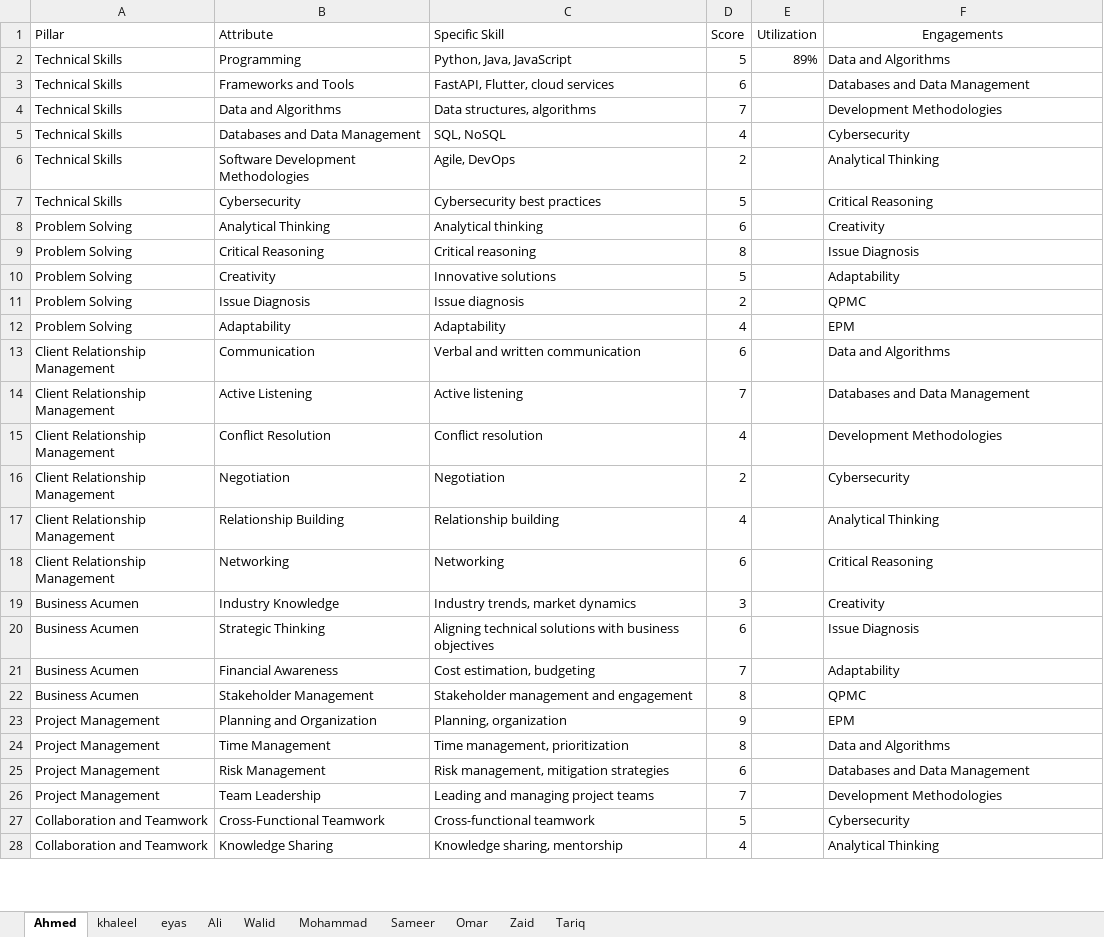
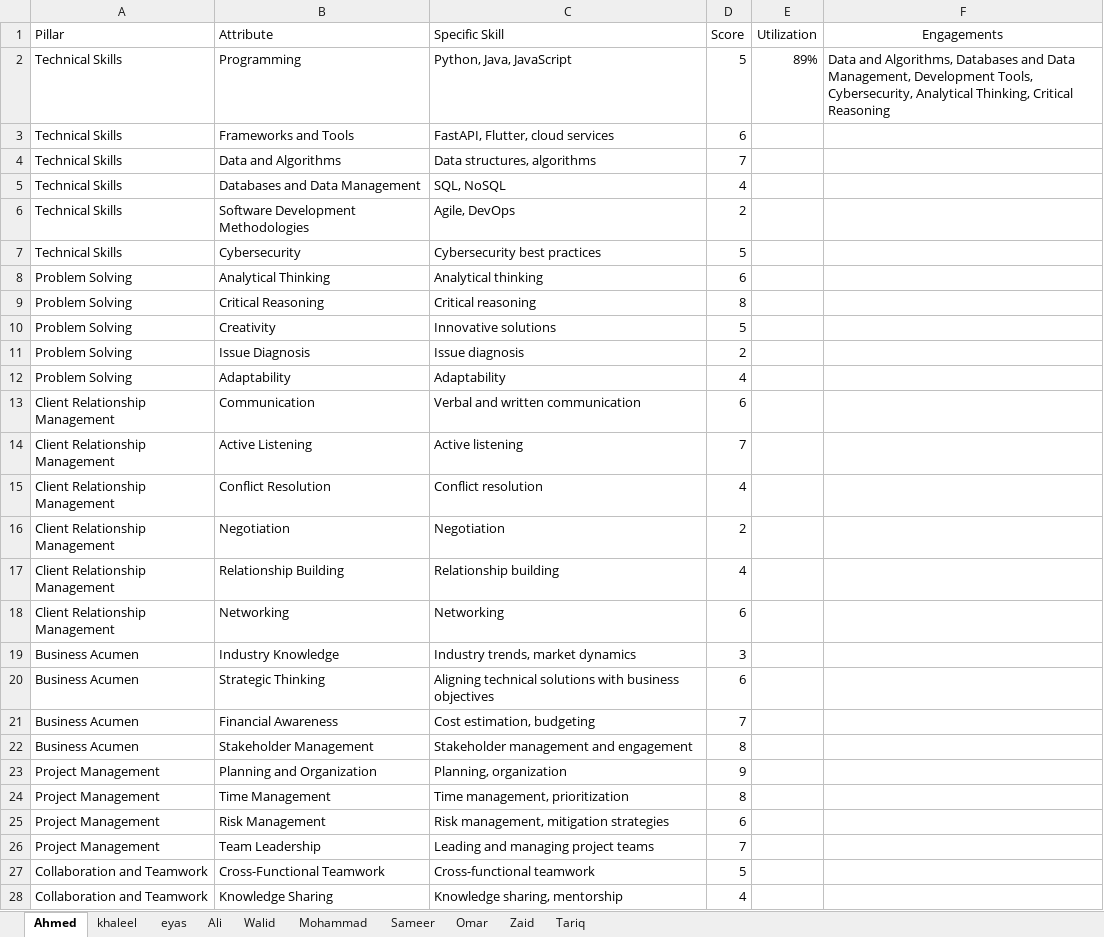
Before and after one commit to zaidehabkhreis/radar-chart-tool, an Excel workbook: Radar_Charts/data3.xlsx, sheet Ahmed, drawn as a sheet; only a part is shown; values as stored, in another font and other column widths than the file's, no borders; charts and pictures and table styles not drawn; the diff covers the shown part only; the diff names each change by its address in the sheet, - before the commit and + after, or states it on an @@ line.

Commit message:
changed the format of the engagements column to have only one cell but comma-separated

```diff
--- a/Radar_Charts/data3.xlsx (sheet Ahmed)
+++ b/Radar_Charts/data3.xlsx (sheet Ahmed)
-F2 (Engagements): Data and Algorithms
+F2 (Engagements): Data and Algorithms, Databases and Data Management, Development Tools, Cybersecurity, Analytical Thinking, Critical Reasoning
-F3 (Engagements): Databases and Data Management
+F3 (Engagements): (empty)
-F4 (Engagements): Development Methodologies
+F4 (Engagements): (empty)
-F5 (Engagements): Cybersecurity
+F5 (Engagements): (empty)
-F6 (Engagements): Analytical Thinking
+F6 (Engagements): (empty)
-F7 (Engagements): Critical Reasoning
+F7 (Engagements): (empty)
-F8 (Engagements): Creativity
+F8 (Engagements): (empty)
-F9 (Engagements): Issue Diagnosis
+F9 (Engagements): (empty)
-F10 (Engagements): Adaptability
+F10 (Engagements): (empty)
-F11 (Engagements): QPMC
+F11 (Engagements): (empty)
-F12 (Engagements): EPM
+F12 (Engagements): (empty)
-F13 (Engagements): Data and Algorithms
+F13 (Engagements): (empty)
-F14 (Engagements): Databases and Data Management
+F14 (Engagements): (empty)
-F15 (Engagements): Development Methodologies
+F15 (Engagements): (empty)
-F16 (Engagements): Cybersecurity
+F16 (Engagements): (empty)
-F17 (Engagements): Analytical Thinking
+F17 (Engagements): (empty)
-F18 (Engagements): Critical Reasoning
+F18 (Engagements): (empty)
-F19 (Engagements): Creativity
+F19 (Engagements): (empty)
-F20 (Engagements): Issue Diagnosis
+F20 (Engagements): (empty)
-F21 (Engagements): Adaptability
+F21 (Engagements): (empty)
-F22 (Engagements): QPMC
+F22 (Engagements): (empty)
-F23 (Engagements): EPM
+F23 (Engagements): (empty)
-F24 (Engagements): Data and Algorithms
+F24 (Engagements): (empty)
-F25 (Engagements): Databases and Data Management
+F25 (Engagements): (empty)
-F26 (Engagements): Development Methodologies
+F26 (Engagements): (empty)
-F27 (Engagements): Cybersecurity
+F27 (Engagements): (empty)
-F28 (Engagements): Analytical Thinking
+F28 (Engagements): (empty)
```
Also changed, not shown: 24 edited cells elsewhere in this sheet, sheet khaleel, sheet Sameer, sheet eyas, sheet Walid, sheet Omar, sheet Zaid, 3 more sheets, 1 other file.
